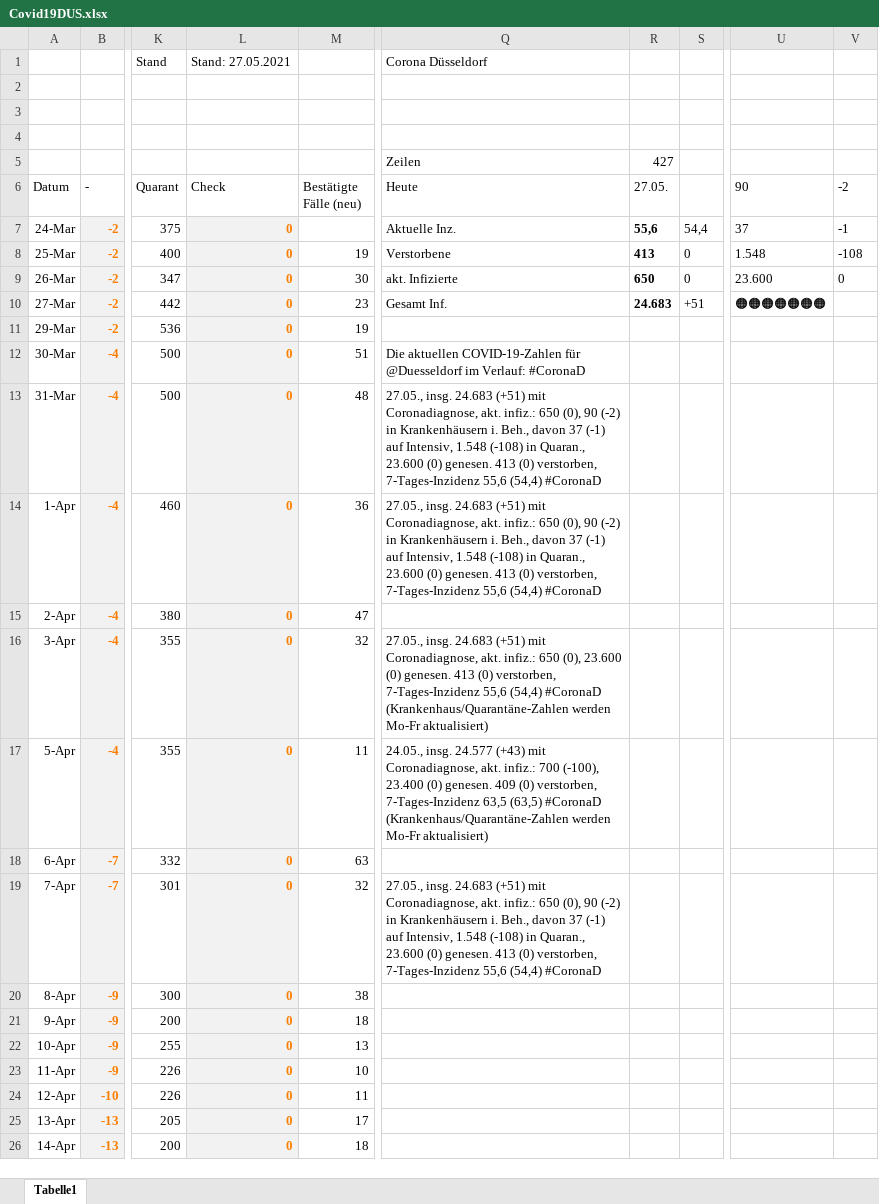
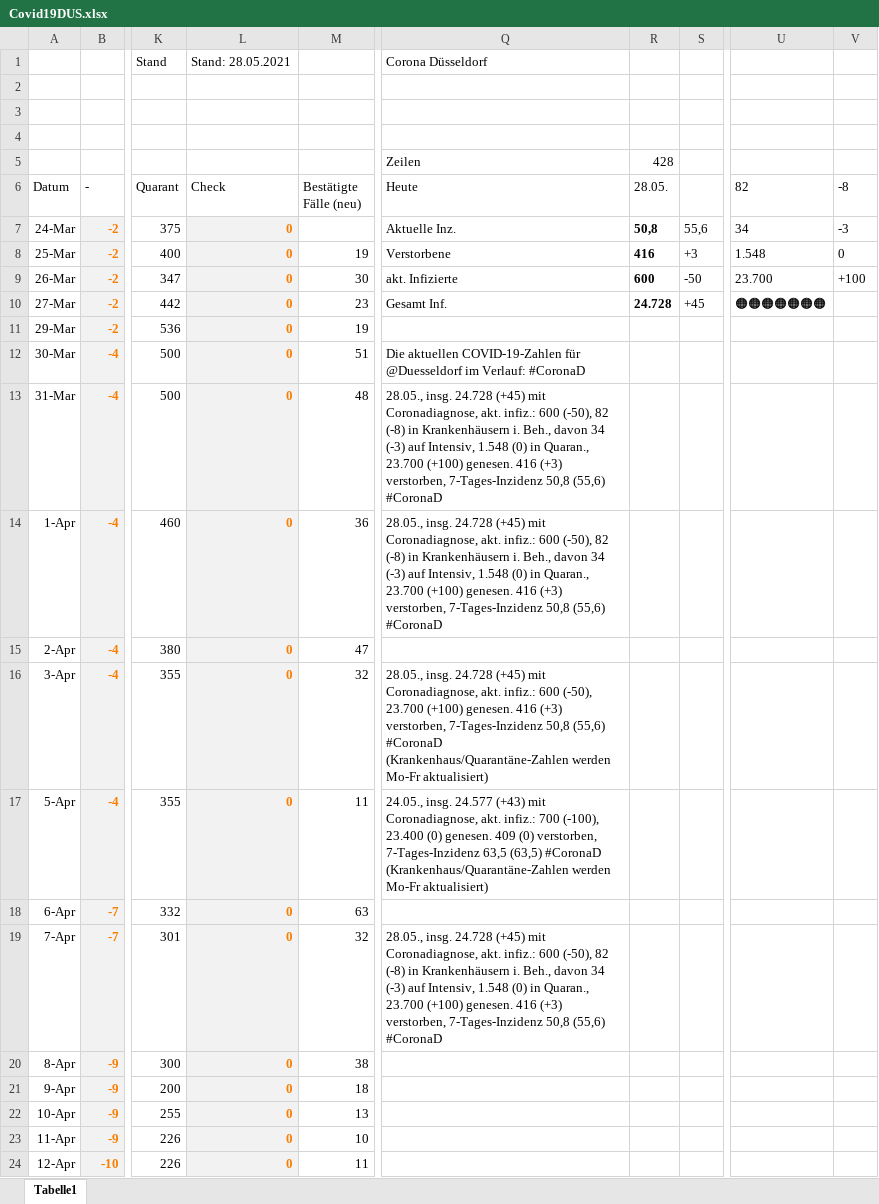
Before and after one commit to dirkschreib/Covid19DUS, an Excel workbook: Covid19DUS.xlsx, sheet Tabelle1, drawn as a sheet; only a part is shown, gaps mark what is left out; the shorter side is filled out with more unchanged rows; values as stored, in another font and other column widths than the file's, no borders; charts and pictures and table styles not drawn; the diff covers the shown part only; the diff names each change by its address in the sheet, - before the commit and + after, or states it on an @@ line.

Commit message:
Stand: 27.05.2021

```diff
--- a/Covid19DUS.xlsx (sheet Tabelle1)
+++ b/Covid19DUS.xlsx (sheet Tabelle1)
-L1 (Check): Stand: 27.05.2021
+L1 (Check): Stand: 28.05.2021
-R5 (28.05.): 427
+R5 (28.05.): 428
-R6: 27.05.
+R6: 28.05.
-U6: 90
+U6: 82
-V6: -2
+V6: -8
-R7 (28.05.): 55,6
+R7 (28.05.): 50,8
-S7: 54,4
+S7: 55,6
-U7 (82): 37
+U7 (82): 34
-V7 (-8): -1
+V7 (-8): -3
-R8 (28.05.): 413
+R8 (28.05.): 416
-S8: 0
+S8: +3
-V8 (-8): -108
+V8 (-8): 0
-R9 (28.05.): 650
+R9 (28.05.): 600
-S9: 0
+S9: -50
-U9 (82): 23.600
+U9 (82): 23.700
-V9 (-8): 0
+V9 (-8): +100
-R10 (28.05.): 24.683
+R10 (28.05.): 24.728
-S10: +51
+S10: +45
-Q13:Q14 (Heute): 27.05., insg. 24.683 (+51) mit Coronadiagnose, akt. infiz.: 650 (0), 90 (-2) in Krankenhäusern i. Beh., davon 37 (-1) auf Intensiv, 1.548 (-108) in Quaran., 23.600 (0) genesen. 413 (0) verstorben, 7-Tages-Inzidenz 55,6 (54,4) #CoronaD
+Q13:Q14 (Heute): 28.05., insg. 24.728 (+45) mit Coronadiagnose, akt. infiz.: 600 (-50), 82 (-8) in Krankenhäusern i. Beh., davon 34 (-3) auf Intensiv, 1.548 (0) in Quaran., 23.700 (+100) genesen. 416 (+3) verstorben, 7-Tages-Inzidenz 50,8 (55,6) #CoronaD
-Q16 (Heute): 27.05., insg. 24.683 (+51) mit Coronadiagnose, akt. infiz.: 650 (0), 23.600 (0) genesen. 413 (0) verstorben, 7-Tages-Inzidenz 55,6 (54,4) #CoronaD (Krankenhaus/Quarantäne-Zahlen…
+Q16 (Heute): 28.05., insg. 24.728 (+45) mit Coronadiagnose, akt. infiz.: 600 (-50), 23.700 (+100) genesen. 416 (+3) verstorben, 7-Tages-Inzidenz 50,8 (55,6) #CoronaD (Krankenhaus/Quarantäne-Zahlen…
-Q19 (Heute): 27.05., insg. 24.683 (+51) mit Coronadiagnose, akt. infiz.: 650 (0), 90 (-2) in Krankenhäusern i. Beh., davon 37 (-1) auf Intensiv, 1.548 (-108) in Quaran., 23.600 (0) genesen. 413 (0) verstorben, 7-Tages-Inzidenz 55,6 (54,4) #CoronaD
+Q19 (Heute): 28.05., insg. 24.728 (+45) mit Coronadiagnose, akt. infiz.: 600 (-50), 82 (-8) in Krankenhäusern i. Beh., davon 34 (-3) auf Intensiv, 1.548 (0) in Quaran., 23.700 (+100) genesen. 416 (+3) verstorben, 7-Tages-Inzidenz 50,8 (55,6) #CoronaD
```
Also changed, not shown: 1 added row and 4 edited cells elsewhere in this sheet, charts or pictures, 2 other files.
